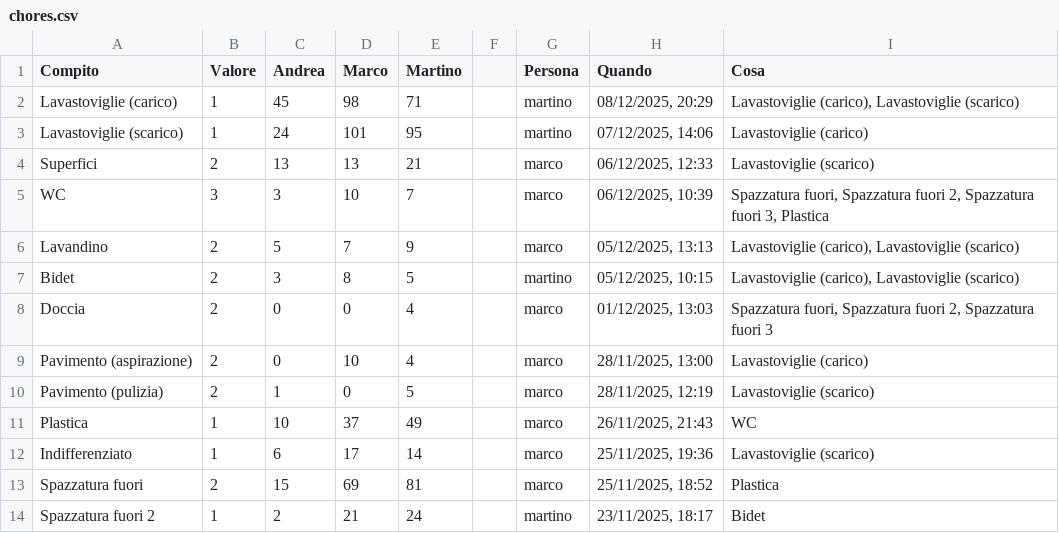
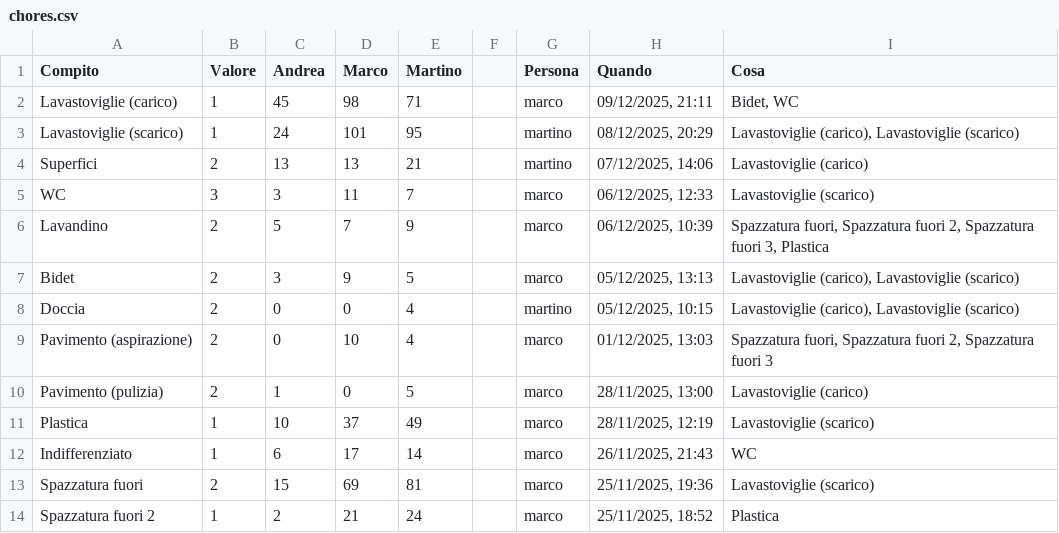
Before and after one commit to BertrandPouget/v0-litpi, a CSV file: data/chores.csv, drawn as a sheet; only a part is shown; the diff covers the shown part only.

Commit message:
Update chores for marco

```diff
--- a/data/chores.csv
+++ b/data/chores.csv
@@ -1,14 +1,14 @@
 Compito,Valore,Andrea,Marco,Martino,,Persona,Quando,Cosa
-Lavastoviglie (carico),1,45,98,71,,martino,"08/12/2025, 20:29","Lavastoviglie (carico), Lavastoviglie (scarico)"
-Lavastoviglie (scarico),1,24,101,95,,martino,"07/12/2025, 14:06",Lavastoviglie (carico)
-Superfici,2,13,13,21,,marco,"06/12/2025, 12:33",Lavastoviglie (scarico)
-WC,3,3,10,7,,marco,"06/12/2025, 10:39","Spazzatura fuori, Spazzatura fuori 2, Spazzatura fuori 3, Plastica"
-Lavandino,2,5,7,9,,marco,"05/12/2025, 13:13","Lavastoviglie (carico), Lavastoviglie (scarico)"
-Bidet,2,3,8,5,,martino,"05/12/2025, 10:15","Lavastoviglie (carico), Lavastoviglie (scarico)"
-Doccia,2,0,0,4,,marco,"01/12/2025, 13:03","Spazzatura fuori, Spazzatura fuori 2, Spazzatura fuori 3"
-Pavimento (aspirazione),2,0,10,4,,marco,"28/11/2025, 13:00",Lavastoviglie (carico)
-Pavimento (pulizia),2,1,0,5,,marco,"28/11/2025, 12:19",Lavastoviglie (scarico)
-Plastica,1,10,37,49,,marco,"26/11/2025, 21:43",WC
-Indifferenziato,1,6,17,14,,marco,"25/11/2025, 19:36",Lavastoviglie (scarico)
-Spazzatura fuori,2,15,69,81,,marco,"25/11/2025, 18:52",Plastica
-Spazzatura fuori 2,1,2,21,24,,martino,"23/11/2025, 18:17",Bidet
+Lavastoviglie (carico),1,45,98,71,,marco,"09/12/2025, 21:11","Bidet, WC"
+Lavastoviglie (scarico),1,24,101,95,,martino,"08/12/2025, 20:29","Lavastoviglie (carico), Lavastoviglie (scarico)"
+Superfici,2,13,13,21,,martino,"07/12/2025, 14:06",Lavastoviglie (carico)
+WC,3,3,11,7,,marco,"06/12/2025, 12:33",Lavastoviglie (scarico)
+Lavandino,2,5,7,9,,marco,"06/12/2025, 10:39","Spazzatura fuori, Spazzatura fuori 2, Spazzatura fuori 3, Plastica"
+Bidet,2,3,9,5,,marco,"05/12/2025, 13:13","Lavastoviglie (carico), Lavastoviglie (scarico)"
+Doccia,2,0,0,4,,martino,"05/12/2025, 10:15","Lavastoviglie (carico), Lavastoviglie (scarico)"
+Pavimento (aspirazione),2,0,10,4,,marco,"01/12/2025, 13:03","Spazzatura fuori, Spazzatura fuori 2, Spazzatura fuori 3"
+Pavimento (pulizia),2,1,0,5,,marco,"28/11/2025, 13:00",Lavastoviglie (carico)
+Plastica,1,10,37,49,,marco,"28/11/2025, 12:19",Lavastoviglie (scarico)
+Indifferenziato,1,6,17,14,,marco,"26/11/2025, 21:43",WC
+Spazzatura fuori,2,15,69,81,,marco,"25/11/2025, 19:36",Lavastoviglie (scarico)
+Spazzatura fuori 2,1,2,21,24,,marco,"25/11/2025, 18:52",Plastica
```
Also changed, not shown: 1 added row and 4 edited cells elsewhere in this file.
